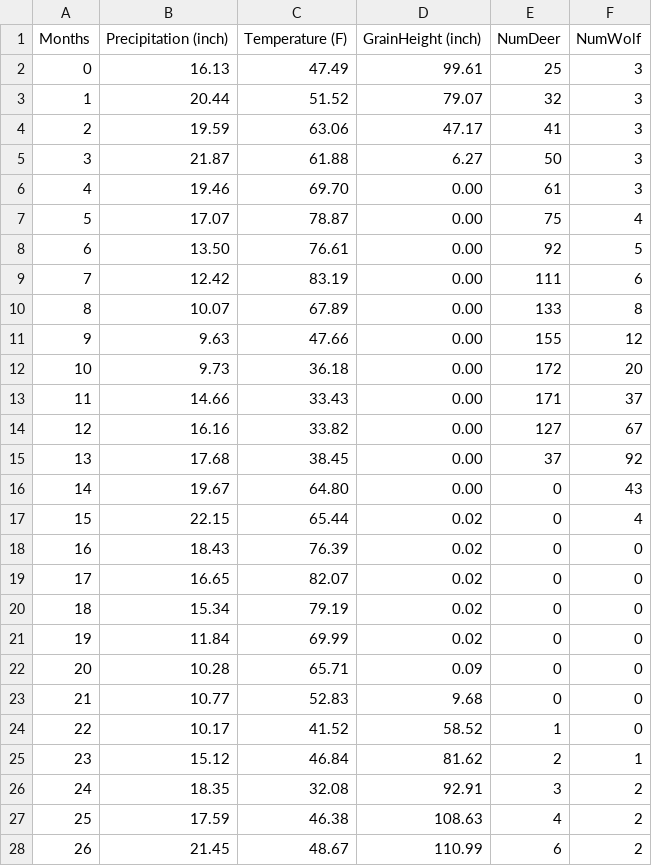
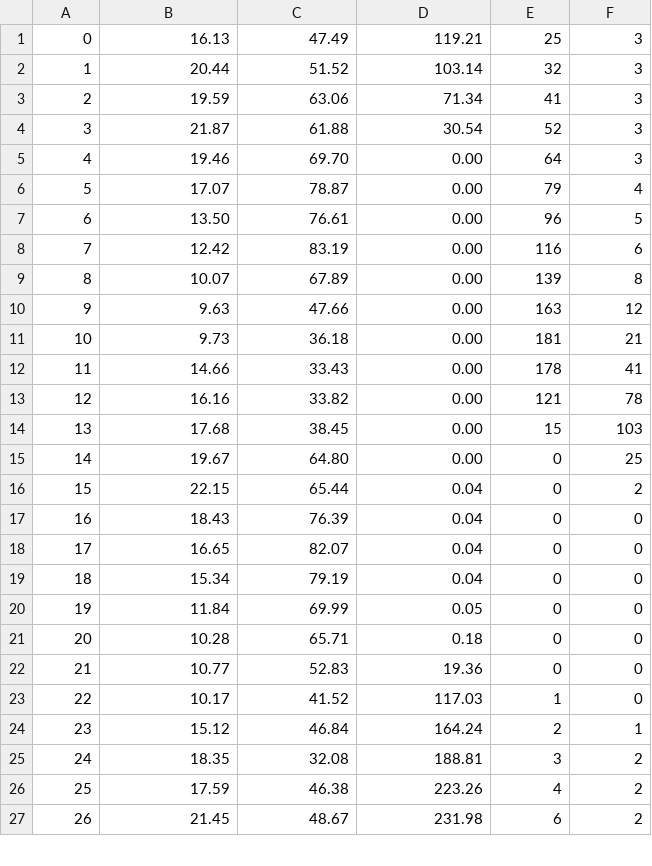
Before and after one commit to rachelx000/CS575ProjectArchive, a CSV file: Project2/result.csv, drawn as a sheet; only a part is shown; the diff covers the shown part only.

Commit message:
Update simulation results for Project #2

```diff
--- a/Project2/result.csv
+++ b/Project2/result.csv
@@ -1,28 +1,27 @@
-Months,Precipitation (inch),Temperature (F),GrainHeight (inch),NumDeer,NumWolf
-   0 ,  16.13,  47.49,  99.61,   25,    3
-   1 ,  20.44,  51.52,  79.07,   32,    3
-   2 ,  19.59,  63.06,  47.17,   41,    3
-   3 ,  21.87,  61.88,   6.27,   50,    3
-   4 ,  19.46,  69.70,   0.00,   61,    3
-   5 ,  17.07,  78.87,   0.00,   75,    4
-   6 ,  13.50,  76.61,   0.00,   92,    5
-   7 ,  12.42,  83.19,   0.00,  111,    6
-   8 ,  10.07,  67.89,   0.00,  133,    8
-   9 ,   9.63,  47.66,   0.00,  155,   12
-  10 ,   9.73,  36.18,   0.00,  172,   20
-  11 ,  14.66,  33.43,   0.00,  171,   37
-  12 ,  16.16,  33.82,   0.00,  127,   67
-  13 ,  17.68,  38.45,   0.00,   37,   92
-  14 ,  19.67,  64.80,   0.00,    0,   43
-  15 ,  22.15,  65.44,   0.02,    0,    4
-  16 ,  18.43,  76.39,   0.02,    0,    0
-  17 ,  16.65,  82.07,   0.02,    0,    0
-  18 ,  15.34,  79.19,   0.02,    0,    0
-  19 ,  11.84,  69.99,   0.02,    0,    0
-  20 ,  10.28,  65.71,   0.09,    0,    0
-  21 ,  10.77,  52.83,   9.68,    0,    0
-  22 ,  10.17,  41.52,  58.52,    1,    0
-  23 ,  15.12,  46.84,  81.62,    2,    1
-  24 ,  18.35,  32.08,  92.91,    3,    2
-  25 ,  17.59,  46.38, 108.63,    4,    2
-  26 ,  21.45,  48.67, 110.99,    6,    2
+   0,  16.13,  47.49, 119.21,   25,    3
+   1,  20.44,  51.52, 103.14,   32,    3
+   2,  19.59,  63.06,  71.34,   41,    3
+   3,  21.87,  61.88,  30.54,   52,    3
+   4,  19.46,  69.70,   0.00,   64,    3
+   5,  17.07,  78.87,   0.00,   79,    4
+   6,  13.50,  76.61,   0.00,   96,    5
+   7,  12.42,  83.19,   0.00,  116,    6
+   8,  10.07,  67.89,   0.00,  139,    8
+   9,   9.63,  47.66,   0.00,  163,   12
+  10,   9.73,  36.18,   0.00,  181,   21
+  11,  14.66,  33.43,   0.00,  178,   41
+  12,  16.16,  33.82,   0.00,  121,   78
+  13,  17.68,  38.45,   0.00,   15,  103
+  14,  19.67,  64.80,   0.00,    0,   25
+  15,  22.15,  65.44,   0.04,    0,    2
+  16,  18.43,  76.39,   0.04,    0,    0
+  17,  16.65,  82.07,   0.04,    0,    0
+  18,  15.34,  79.19,   0.04,    0,    0
+  19,  11.84,  69.99,   0.05,    0,    0
+  20,  10.28,  65.71,   0.18,    0,    0
+  21,  10.77,  52.83,  19.36,    0,    0
+  22,  10.17,  41.52, 117.03,    1,    0
+  23,  15.12,  46.84, 164.24,    2,    1
+  24,  18.35,  32.08, 188.81,    3,    2
+  25,  17.59,  46.38, 223.26,    4,    2
+  26,  21.45,  48.67, 231.98,    6,    2
```
Also changed, not shown: 81 edited cells elsewhere in this file, Project2/table.csv.
